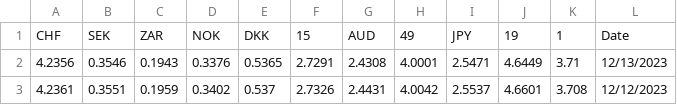
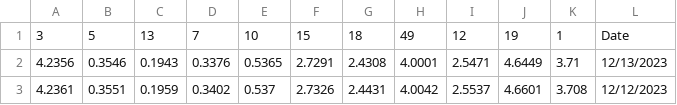
Before and after one commit to Hod300/Currency_Task, a CSV file: rates.csv, drawn as a sheet; only a part is shown.

```diff
--- a/rates.csv
+++ b/rates.csv
@@ -1,2 +1,2 @@
-CHF,SEK,ZAR,NOK,DKK,15,AUD,49,JPY,19,1,Date
+3,5,13,7,10,15,18,49,12,19,1,Date
 4.2356,0.3546,0.1943,0.3376,0.5365,2.7291,2.4308,4.0001,2.5471,4.6449,3.71,12/13/2023
```
Also changed, not shown: 2 other files.
